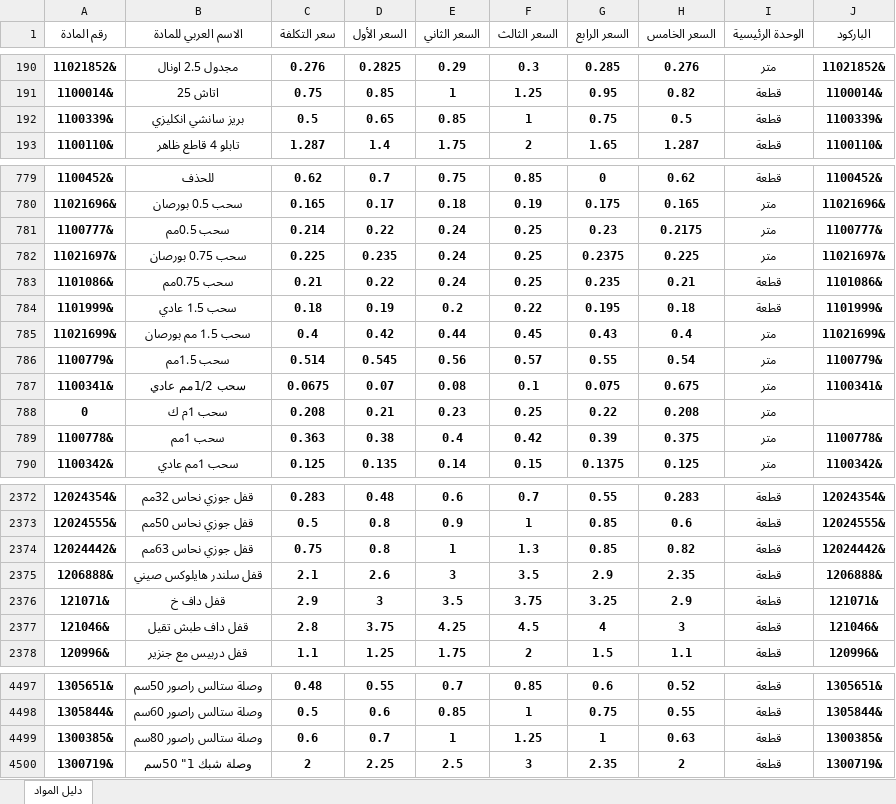
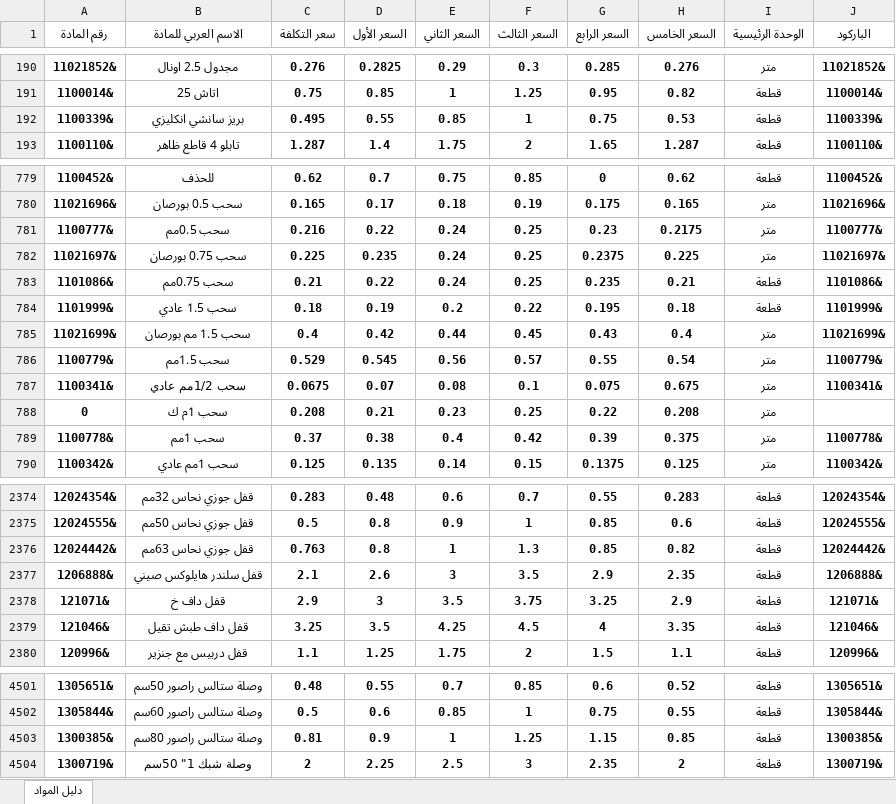
Before and after one commit to mohammad267052-afk/hallak2, an Excel workbook: دليل_المواد.xlsx, sheet دليل المواد, drawn as a sheet; only a part is shown, gaps mark what is left out; values as stored, in another font and other column widths than the file's, no borders; addresses are those after the commit; the diff covers the shown part only; the diff names each change by its address in the sheet, - before the commit and + after, or states it on an @@ line.

```diff
--- a/دليل_المواد.xlsx (sheet دليل المواد)
+++ b/دليل_المواد.xlsx (sheet دليل المواد)
-C192 (سعر التكلفة): 0.5
+C192 (سعر التكلفة): 0.495
-D192 (السعر الأول): 0.65
+D192 (السعر الأول): 0.55
-H192 (السعر الخامس): 0.5
+H192 (السعر الخامس): 0.53
-C781 (سعر التكلفة): 0.214
+C781 (سعر التكلفة): 0.216
-C786 (سعر التكلفة): 0.514
+C786 (سعر التكلفة): 0.529
-C789 (سعر التكلفة): 0.363
+C789 (سعر التكلفة): 0.37
-C2376 (سعر التكلفة): 0.75
+C2376 (سعر التكلفة): 0.763
-C2379 (سعر التكلفة): 2.8
+C2379 (سعر التكلفة): 3.25
-D2379 (السعر الأول): 3.75
+D2379 (السعر الأول): 3.5
-H2379 (السعر الخامس): 3
+H2379 (السعر الخامس): 3.35
-C4503 (سعر التكلفة): 0.6
+C4503 (سعر التكلفة): 0.81
-D4503 (السعر الأول): 0.7
+D4503 (السعر الأول): 0.9
-G4503 (السعر الرابع): 1
+G4503 (السعر الرابع): 1.15
-H4503 (السعر الخامس): 0.63
+H4503 (السعر الخامس): 0.85
```
Also changed, not shown: 9 added rows and 75 edited cells elsewhere in this sheet, formulas that keep their value.
